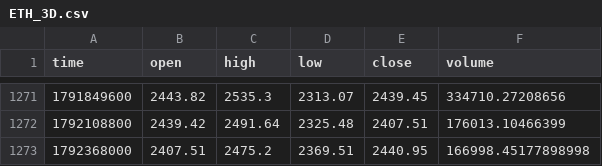
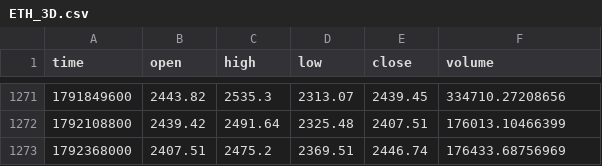
Before and after one commit to jaredbausch-ai/ctzb-data, a CSV file: data/ETH_3D.csv, drawn as a sheet; only a part is shown, gaps mark what is left out.

```diff
--- a/data/ETH_3D.csv
+++ b/data/ETH_3D.csv
@@ -1272,2 +1272,2 @@ time,open,high,low,close,volume
 1792108800,2439.42,2491.64,2325.48,2407.51,176013.10466399
-1792368000,2407.51,2475.2,2369.51,2440.95,166998.45177898998
+1792368000,2407.51,2475.2,2369.51,2446.74,176433.68756969
```
Also changed, not shown: data/BTC_1D.csv, data/BTC_2D.csv, 14 other files.
